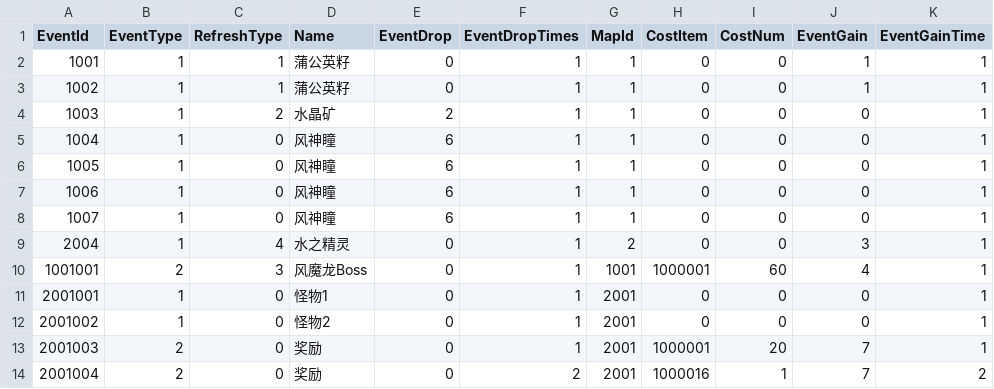
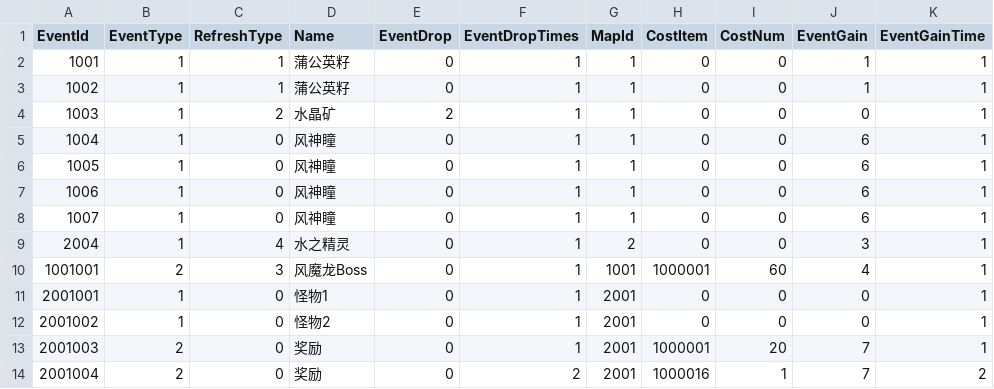
Before and after one commit to shisu3613/Genshin_Logic, a CSV file: csv/MapEvent.csv, drawn as a sheet.

```diff
--- a/csv/MapEvent.csv
+++ b/csv/MapEvent.csv
@@ -4,6 +4,6 @@ EventId,EventType,RefreshType,Name,EventDrop,EventDropTimes,MapId,CostItem,CostN
 1003,1,2,水晶矿,2,1,1,0,0,0,1
-1004,1,0,风神瞳,6,1,1,0,0,0,1
-1005,1,0,风神瞳,6,1,1,0,0,0,1
-1006,1,0,风神瞳,6,1,1,0,0,0,1
-1007,1,0,风神瞳,6,1,1,0,0,0,1
+1004,1,0,风神瞳, 0,1,1,0,0,6,1
+1005,1,0,风神瞳,0,1,1,0,0,6,1
+1006,1,0,风神瞳,0,1,1,0,0,6,1
+1007,1,0,风神瞳,0,1,1,0,0,6,1
 2004,1,4,水之精灵,0,1,2,0,0,3,1
```
Also changed, not shown: 5 other files.
